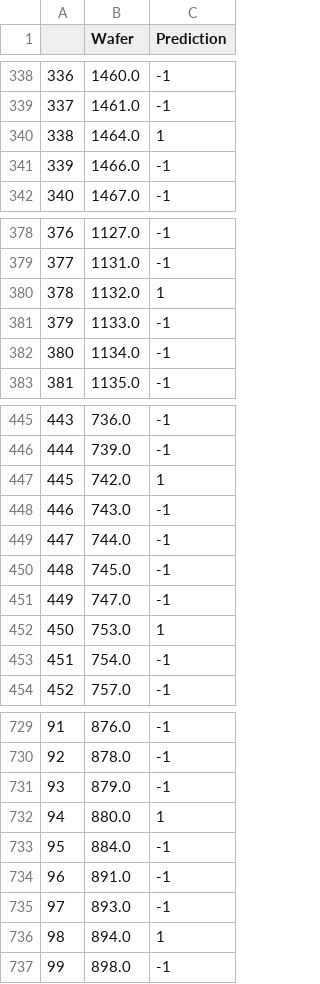
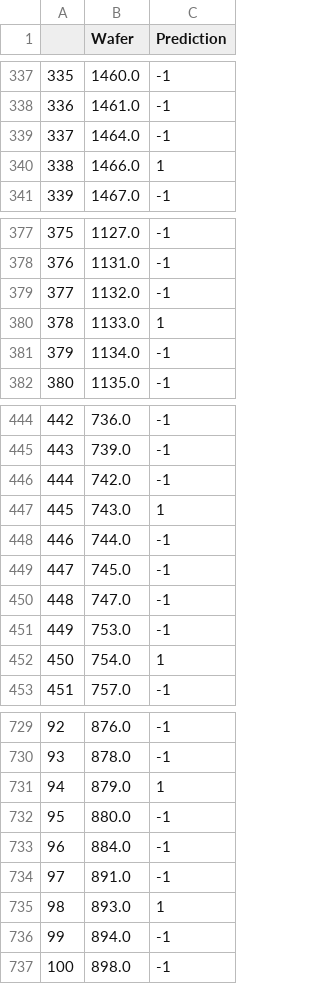
Before and after one commit to codejay411/wafer_mlops, a CSV file: Prediction_Output_File/Predictions.csv, drawn as a sheet; only a part is shown, gaps mark what is left out; addresses are those after the commit; the diff covers the shown part only; the diff names each change by its address in the sheet, - before the commit and + after, or states it on an @@ line.

```diff
--- a/Prediction_Output_File/Predictions.csv
+++ b/Prediction_Output_File/Predictions.csv
@@ column A renumbered from row 122 down @@
-C339 (Prediction): 1
+C339 (Prediction): -1
-C340 (Prediction): -1
+C340 (Prediction): 1
-C379 (Prediction): 1
+C379 (Prediction): -1
-C380 (Prediction): -1
+C380 (Prediction): 1
-C446 (Prediction): 1
+C446 (Prediction): -1
-C447 (Prediction): -1
+C447 (Prediction): 1
-C451 (Prediction): 1
+C451 (Prediction): -1
-C452 (Prediction): -1
+C452 (Prediction): 1
-C731 (Prediction): -1
+C731 (Prediction): 1
-C732 (Prediction): 1
+C732 (Prediction): -1
-C735 (Prediction): -1
+C735 (Prediction): 1
-C736 (Prediction): 1
+C736 (Prediction): -1
```
Also changed, not shown: 1 moved row and 20 edited cells elsewhere in this file, 1 other file.
